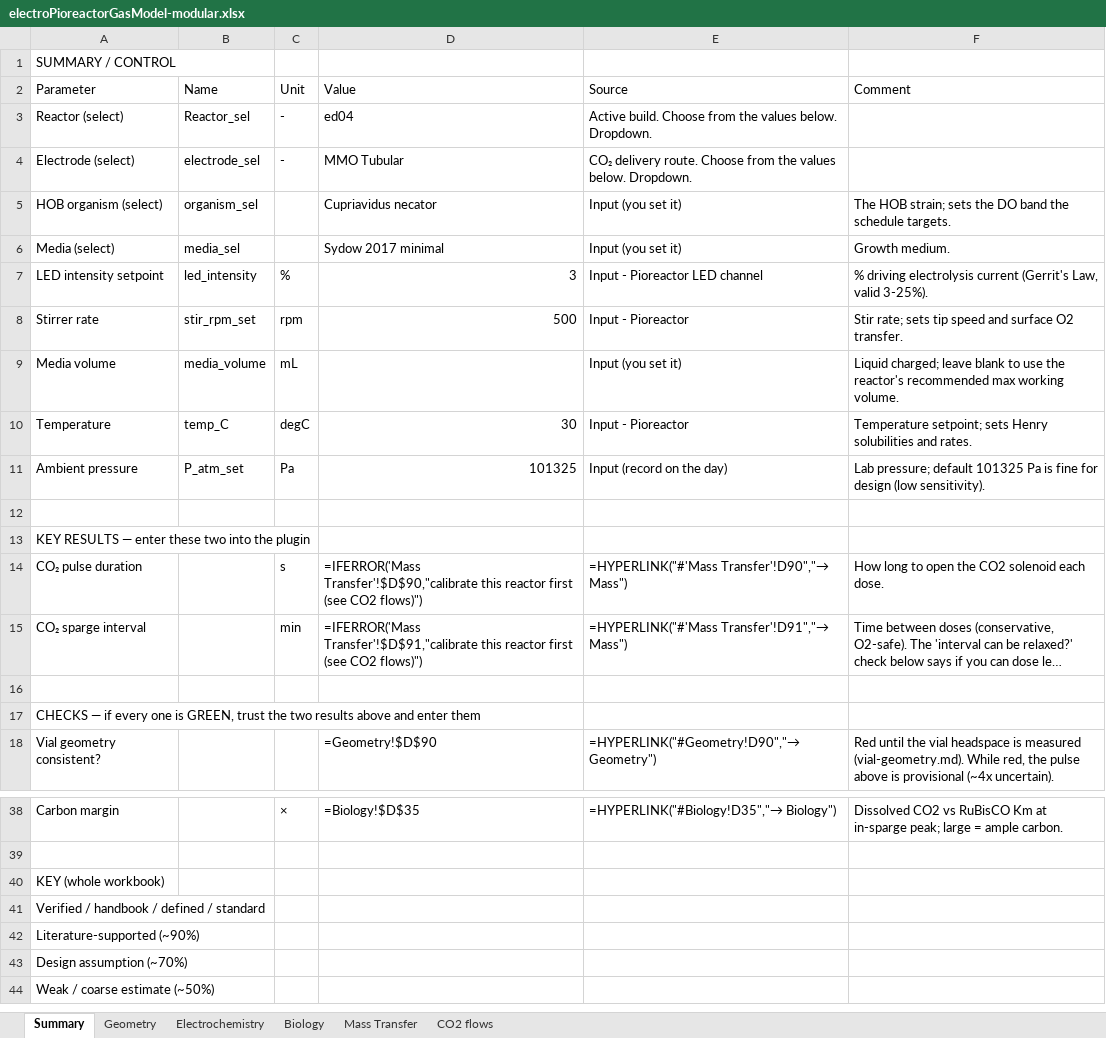
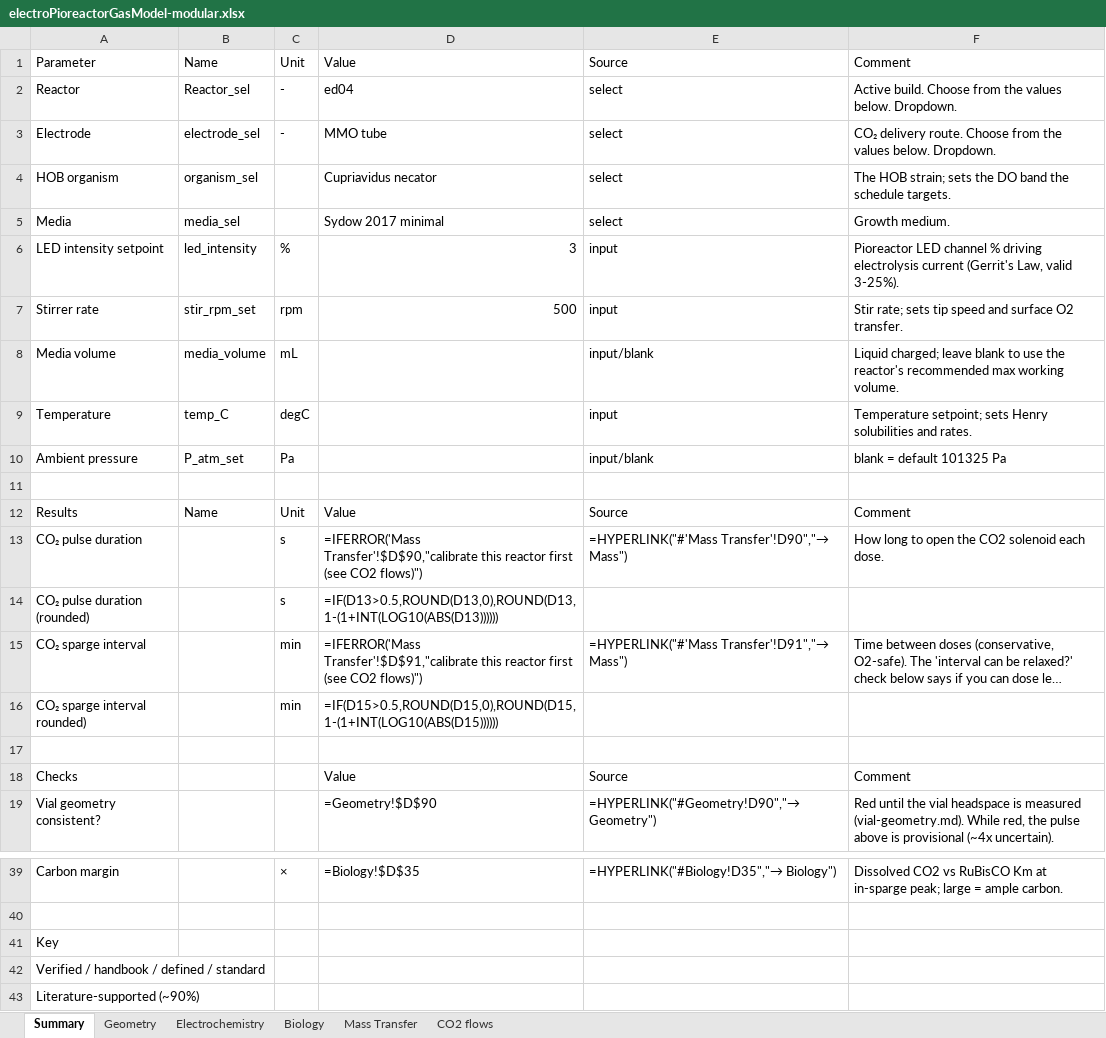
Before and after one commit to amy-bo/electroPioreactor, an Excel workbook: Media/electroPioreactorGasModel-modular.xlsx, sheet Summary, drawn as a sheet; only a part is shown, gaps mark what is left out; the shorter side is filled out with more unchanged rows; long unchanged cells end in …; values as stored, in another font and other column widths than the file's, no cell formats; formulas without a stored value are shown as written; conditional formats not drawn; removed rows and columns are numbered as before the commit, all else as after; the diff covers the shown part only; the diff names each change by its address in the sheet, - before the commit and + after, or states it on an @@ line.

```diff
--- a/Media/electroPioreactorGasModel-modular.xlsx (sheet Summary)
+++ b/Media/electroPioreactorGasModel-modular.xlsx (sheet Summary)
-row 1: SUMMARY / CONTROL
-A2: Reactor (select)
+A2: Reactor
-E2: Active build. Choose from the values below. Dropdown.
+E2: select
-F2: (empty)
+F2: Active build. Choose from the values below. Dropdown.
-row 4: Electrode (select) | electrode_sel | - | MMO Tubular | CO₂ delivery route. Choose from the values below. Dropdown.
+row 3: Electrode | electrode_sel | - | MMO tube | select | CO₂ delivery route. Choose from the values below. Dropdown.
-A4: HOB organism (select)
+A4: HOB organism
-E4:E5: Input (you set it)
+E4:E5: select
-A5: Media (select)
+A5: Media
-E6: Input - Pioreactor LED channel
+E6: input
-F6: % driving…
+F6: Pioreactor LED channel % driving…
-E7: Input - Pioreactor
+E7: input
-E8: Input (you set it)
+E8: input/blank
-D9: 30
+D9: (empty)
-E9: Input - Pioreactor
+E9: input
-D10: 101325
+D10: (empty)
-E10: Input (record on the day)
+E10: input/blank
-F10: Lab pressure; default 101325 Pa is fine for design (low sensitivity).
+F10: blank = default 101325 Pa
-row 13: KEY RESULTS — enter these two into the plugin
+row 12: Results | Name | Unit | Value | Source | Comment
+row 14: CO₂ pulse duration (rounded) |  | s | =IF(D13>0.5,ROUND(D13,0),ROUND(D13,1-(1+INT(LOG10(ABS(D13))))))
+row 16: CO₂ sparge interval rounded) |  | min | =IF(D15>0.5,ROUND(D15,0),ROUND(D15,1-(1+INT(LOG10(ABS(D15))))))
-row 17: CHECKS — if every one is GREEN, trust the two results above and enter them
+row 18: Checks |  |  | Value | Source | Comment
-A41: KEY (whole workbook)
+A41: Key
```
Also changed, not shown: 1 removed row and 8 edited cells elsewhere in this sheet, sheet CO2 flows, sheet Electrochemistry, sheet Biology, sheet Geometry, sheet Mass Transfer, cell formats.
